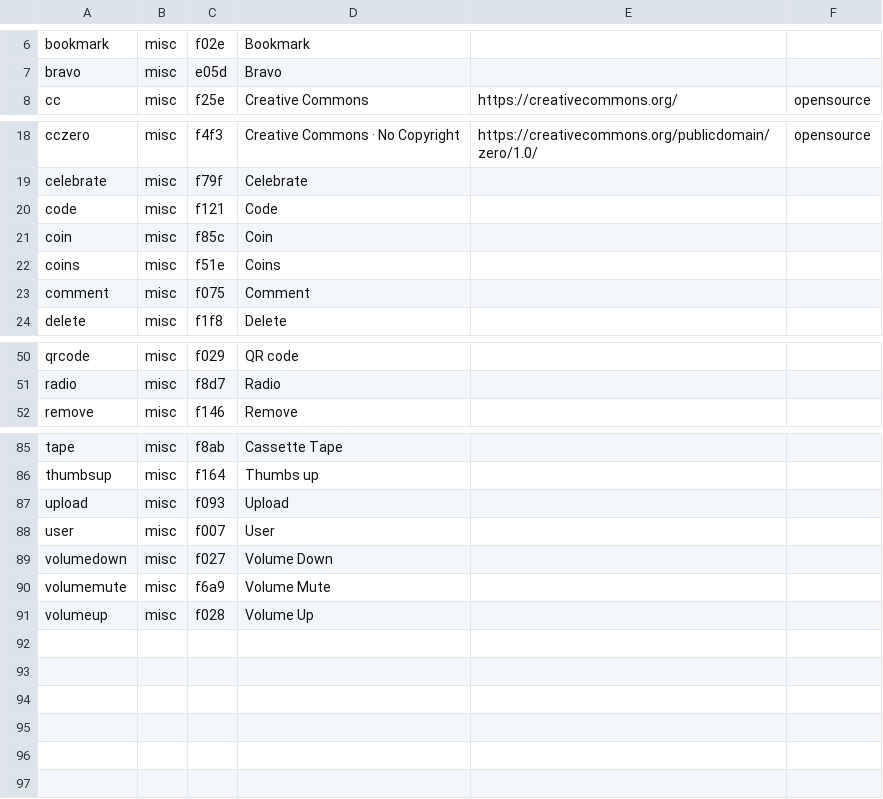
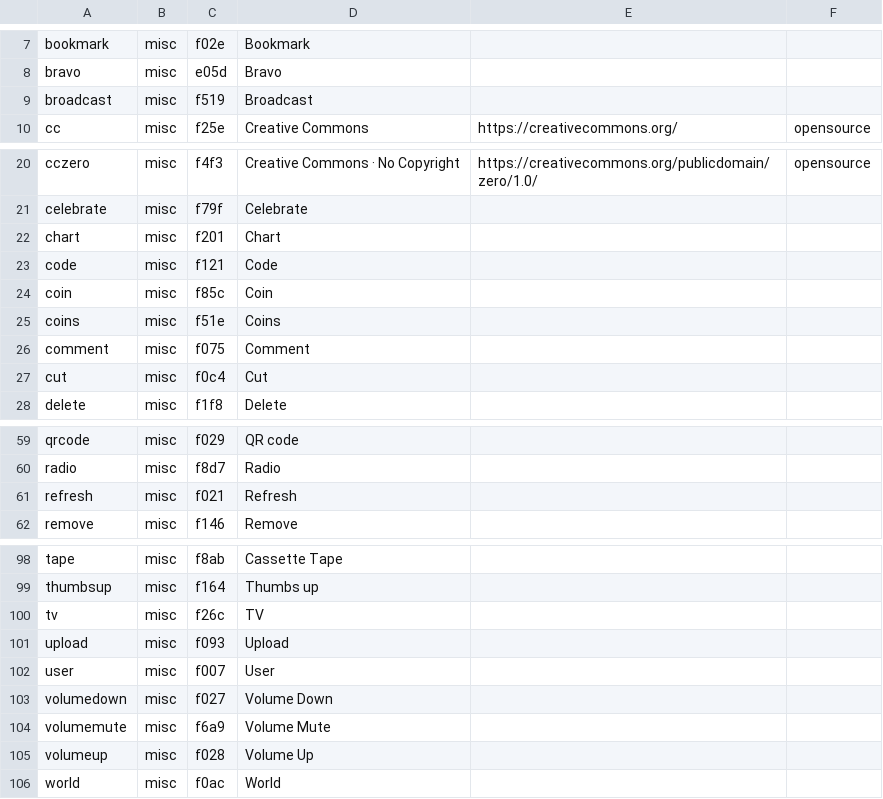
Before and after one commit to leoherzog/podcastfont, a CSV file: src/character-map/FontAwesome.csv, drawn as a sheet; only a part is shown, gaps mark what is left out; the diff covers the shown part only.

Commit message:
Add some misc icons

```diff
--- a/src/character-map/FontAwesome.csv
+++ b/src/character-map/FontAwesome.csv
@@ -7,2 +8,3 @@ bookmark;misc;f02e;Bookmark;;
 bravo;misc;e05d;Bravo;;
+broadcast;misc;f519;Broadcast;;
 cc;misc;f25e;Creative Commons;https://creativecommons.org/;opensource
@@ -19,2 +21,3 @@ cczero;misc;f4f3;Creative Commons · No Copyright;https://creativecommons.org/pu
 celebrate;misc;f79f;Celebrate;;
+chart;misc;f201;Chart;;
 code;misc;f121;Code;;
@@ -23,2 +26,3 @@ coins;misc;f51e;Coins;;
 comment;misc;f075;Comment;;
+cut;misc;f0c4;Cut;;
 delete;misc;f1f8;Delete;;
@@ -51,2 +60,3 @@ qrcode;misc;f029;QR code;;
 radio;misc;f8d7;Radio;;
+refresh;misc;f021;Refresh;;
 remove;misc;f146;Remove;;
@@ -86,2 +99,3 @@ tape;misc;f8ab;Cassette Tape;;
 thumbsup;misc;f164;Thumbs up;;
+tv;misc;f26c;TV;;
 upload;misc;f093;Upload;;
@@ -91 +105,2 @@ volumemute;misc;f6a9;Volume Mute;;
 volumeup;misc;f028;Volume Up;;
+world;misc;f0ac;World;;
```
Also changed, not shown: 9 added rows elsewhere in this file, 17 other files.
